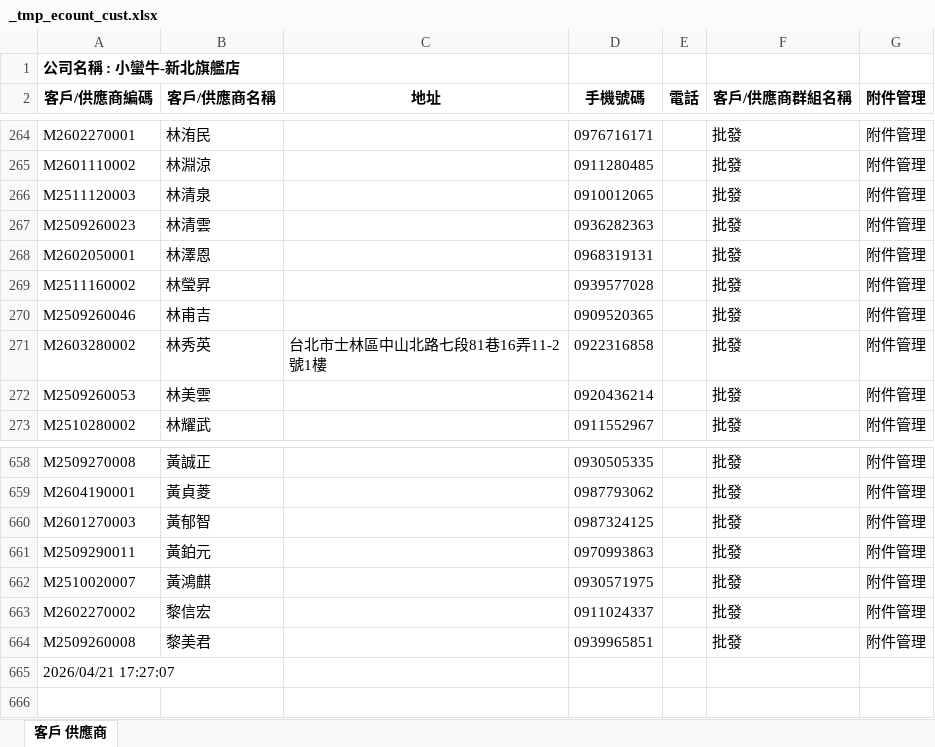
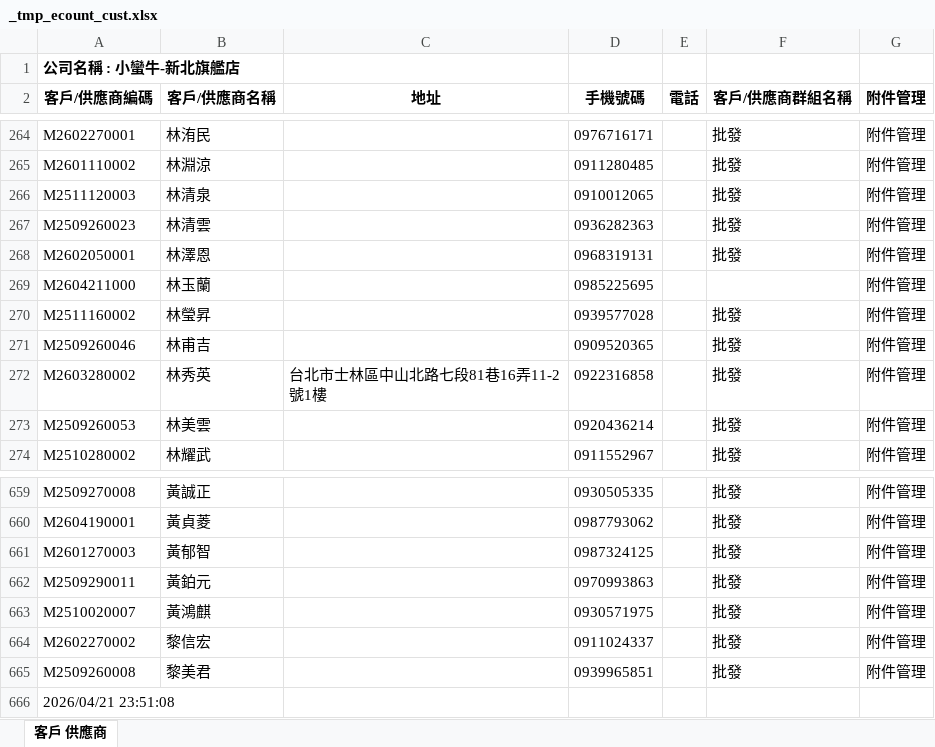
Before and after one commit to LINE-CS-BOT/BEAR, an Excel workbook: data/_tmp_ecount_cust.xlsx, sheet 客戶 供應商, drawn as a sheet; only a part is shown, gaps mark what is left out; values as stored, in another font and other column widths than the file's, no borders; addresses are those after the commit; the diff names each change by its address in the sheet, - before the commit and + after, or states it on an @@ line.

```diff
--- a/data/_tmp_ecount_cust.xlsx (sheet 客戶 供應商)
+++ b/data/_tmp_ecount_cust.xlsx (sheet 客戶 供應商)
+row 269: M2604211000 | 林玉蘭 |  | 0985225695 |  |  | 附件管理
-A666 (客戶/供應商編碼): 2026/04/21 17:27:07
+A666 (客戶/供應商編碼): 2026/04/21 23:51:08
```
Also changed, not shown: 4 other files.
